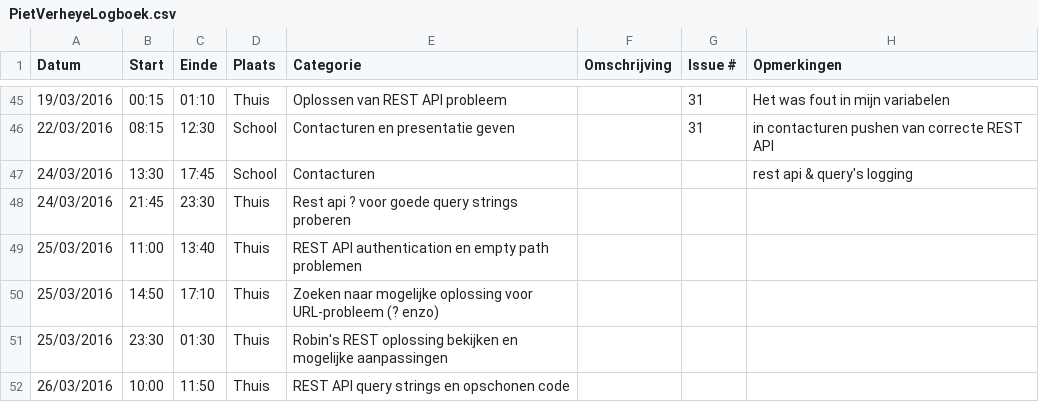
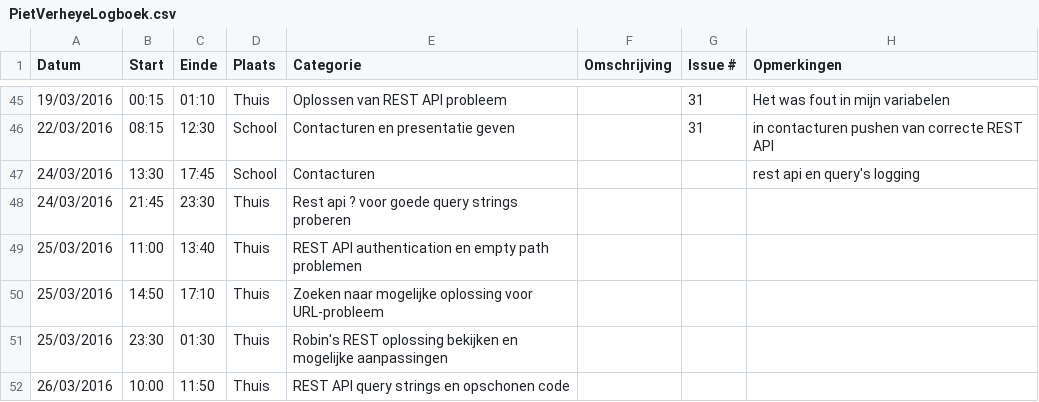
Before and after one commit to ghentlivinglab/Traffic-Travel-Time-Analyzer-1, a CSV file: PietVerheyeLogboek.csv, drawn as a sheet; only a part is shown, gaps mark what is left out; the diff covers the shown part only.

```diff
--- a/PietVerheyeLogboek.csv
+++ b/PietVerheyeLogboek.csv
@@ -46,6 +46,6 @@ Datum,Start,Einde,Plaats,Categorie,Omschrijving,Issue #,Opmerkingen
 22/03/2016,08:15,12:30,School,Contacturen en presentatie geven,,31,in contacturen pushen van correcte REST API
-24/03/2016,13:30,17:45,School,Contacturen,,, rest api & query's logging
+24/03/2016,13:30,17:45,School,Contacturen,,, rest api en query's logging
 24/03/2016,21:45,23:30,Thuis,Rest api ? voor goede query strings proberen,,,
 25/03/2016,11:00,13:40,Thuis,REST API authentication en empty path problemen,,,
-25/03/2016,14:50,17:10,Thuis,Zoeken naar mogelijke oplossing voor URL-probleem (? enzo),,,
+25/03/2016,14:50,17:10,Thuis,Zoeken naar mogelijke oplossing voor URL-probleem,,,
 25/03/2016,23:30,01:30,Thuis,Robin's REST oplossing bekijken en mogelijke aanpassingen,,,
```
Also changed, not shown: 10 edited cells elsewhere in this file.
